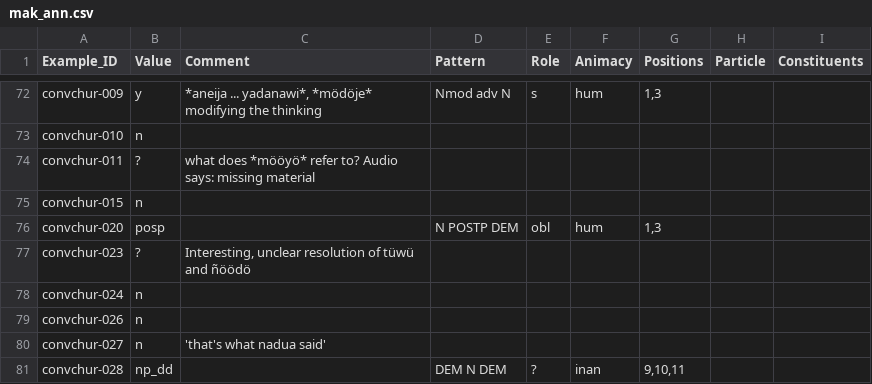
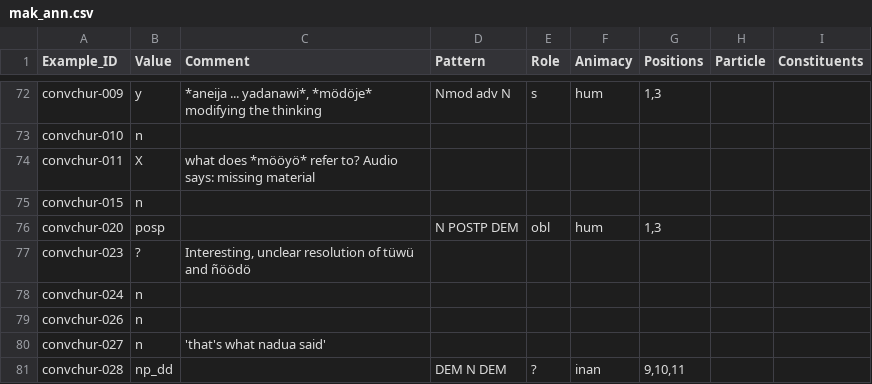
Before and after one commit to fmatter/cariban_nps, a CSV file: data/mak_ann.csv, drawn as a sheet; only a part is shown, gaps mark what is left out.

Commit message:
closes #57

```diff
--- a/data/mak_ann.csv
+++ b/data/mak_ann.csv
@@ -73,3 +73,3 @@ convchur-009,y,"*aneija ... yadanawi*, *mödöje* modifying the thinking",Nmod a
 convchur-010,n,,,,,,,
-convchur-011,?,what does *mööyö* refer to? Audio says: missing material,,,,,,
+convchur-011,X,what does *mööyö* refer to? Audio says: missing material,,,,,,
 convchur-015,n,,,,,,,
```
